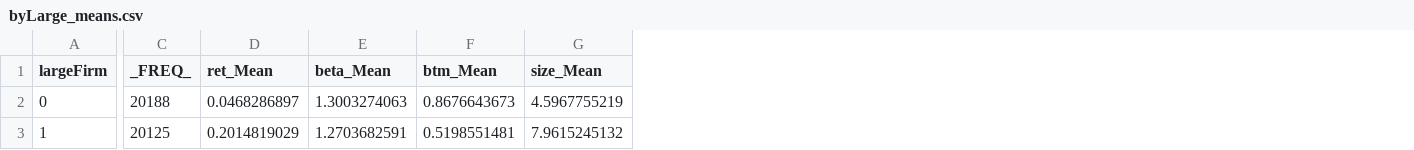
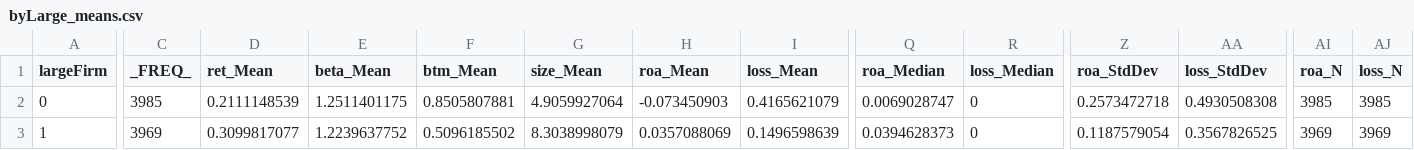
Before and after one commit to stellaypark/acg6935_wrds_sas, a CSV file: classes/week6/sas_exports/byLarge_means.csv, drawn as a sheet; only a part is shown, gaps mark what is left out; the diff covers the shown part only; the diff names each change by its address in the sheet, - before the commit and + after, or states it on an @@ line.

```diff
--- a/classes/week6/sas_exports/byLarge_means.csv
+++ b/classes/week6/sas_exports/byLarge_means.csv
+column H (roa_Mean), rows 2-3: -0.073450903 | 0.0357088069
+column I (loss_Mean), rows 2-3: 0.4165621079 | 0.1496598639
+column Q (roa_Median), rows 2-3: 0.0069028747 | 0.0394628373
+column R (loss_Median), rows 2-3: 0 | 0
+column Z (roa_StdDev), rows 2-3: 0.2573472718 | 0.1187579054
+column AA (loss_StdDev), rows 2-3: 0.4930508308 | 0.3567826525
+column AI (roa_N), rows 2-3: 3985 | 3969
+column AJ (loss_N), rows 2-3: 3985 | 3969
-C2 (_FREQ_): 20188
+C2 (_FREQ_): 3985
-D2 (ret_Mean): 0.0468286897
+D2 (ret_Mean): 0.2111148539
-E2 (beta_Mean): 1.3003274063
+E2 (beta_Mean): 1.2511401175
-F2 (btm_Mean): 0.8676643673
+F2 (btm_Mean): 0.8505807881
-G2 (size_Mean): 4.5967755219
+G2 (size_Mean): 4.9059927064
-C3 (_FREQ_): 20125
+C3 (_FREQ_): 3969
-D3 (ret_Mean): 0.2014819029
+D3 (ret_Mean): 0.3099817077
-E3 (beta_Mean): 1.2703682591
+E3 (beta_Mean): 1.2239637752
-F3 (btm_Mean): 0.5198551481
+F3 (btm_Mean): 0.5096185502
-G3 (size_Mean): 7.9615245132
+G3 (size_Mean): 8.3038998079
```
Also changed, not shown: 48 edited cells elsewhere in this file, classes/week6/sas_exports/1_means.csv, classes/week6/sas_exports/byLarge_test1.csv, 4 other files.
